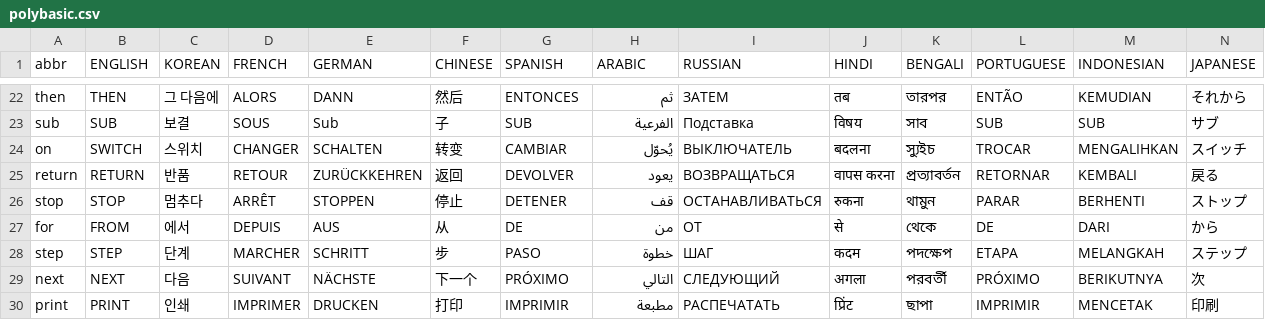
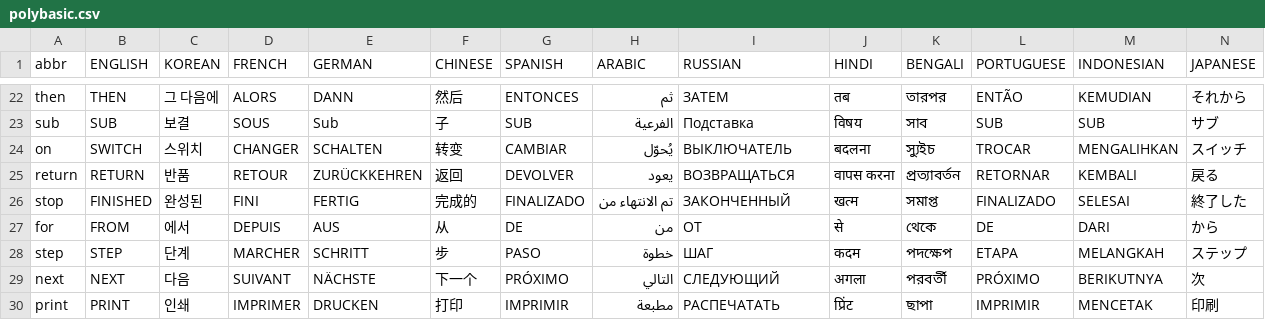
Before and after one commit to GorillaSapiens/polyBASIC, a CSV file: src/autotranslate/polybasic.csv, drawn as a sheet; only a part is shown, gaps mark what is left out; the diff covers the shown part only; the diff names each change by its address in the sheet, - before the commit and + after, or states it on an @@ line.

Commit message:
another try

```diff
--- a/src/autotranslate/polybasic.csv
+++ b/src/autotranslate/polybasic.csv
-B26 (ENGLISH): STOP
+B26 (ENGLISH): FINISHED
-C26 (KOREAN): 멈추다
+C26 (KOREAN): 완성된
-D26 (FRENCH): ARRÊT
+D26 (FRENCH): FINI
-E26 (GERMAN): STOPPEN
+E26 (GERMAN): FERTIG
-F26 (CHINESE): 停止
+F26 (CHINESE): 完成的
-G26 (SPANISH): DETENER
+G26 (SPANISH): FINALIZADO
-H26 (ARABIC): قف
+H26 (ARABIC): تم الانتهاء من
-I26 (RUSSIAN): ОСТАНАВЛИВАТЬСЯ
+I26 (RUSSIAN): ЗАКОНЧЕННЫЙ
-J26 (HINDI): रुकना
+J26 (HINDI): खत्म
-K26 (BENGALI): থামুন
+K26 (BENGALI): সমাপ্ত
-L26 (PORTUGUESE): PARAR
+L26 (PORTUGUESE): FINALIZADO
-M26 (INDONESIAN): BERHENTI
+M26 (INDONESIAN): SELESAI
-N26 (JAPANESE): ストップ
+N26 (JAPANESE): 終了した
```
Also changed, not shown: 8 edited cells elsewhere in this file.
